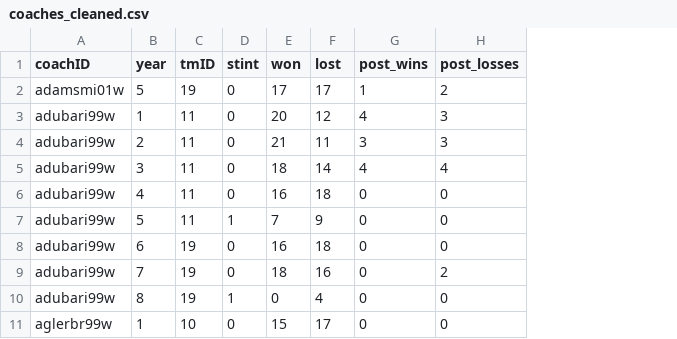
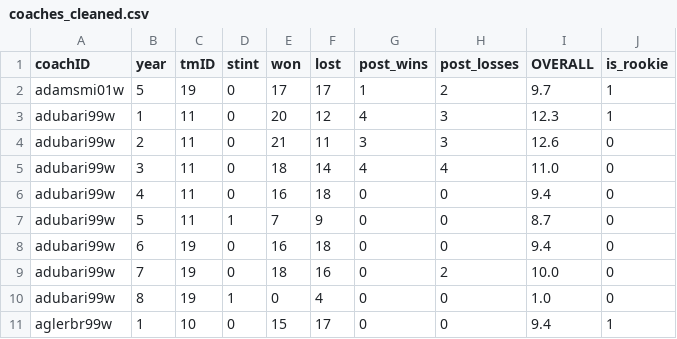
Before and after one commit to GoncaloMatias1/MEIC-AC, a CSV file: data/basketballPlayoffs_cleaned/coaches_cleaned.csv, drawn as a sheet; only a part is shown; the diff names each change by its address in the sheet, - before the commit and + after, or states it on an @@ line.

```diff
--- a/data/basketballPlayoffs_cleaned/coaches_cleaned.csv
+++ b/data/basketballPlayoffs_cleaned/coaches_cleaned.csv
+column I (OVERALL), rows 2-11: 9.7 | 12.3 | 12.6 | 11.0 | 9.4 | 8.7 | 9.4 | 10.0 | 1.0 | 9.4
+column J (is_rookie), rows 2-11: 1 | 1 | 0 | 0 | 0 | 0 | 0 | 0 | 0 | 1
```
Also changed, not shown: 7 other files.
